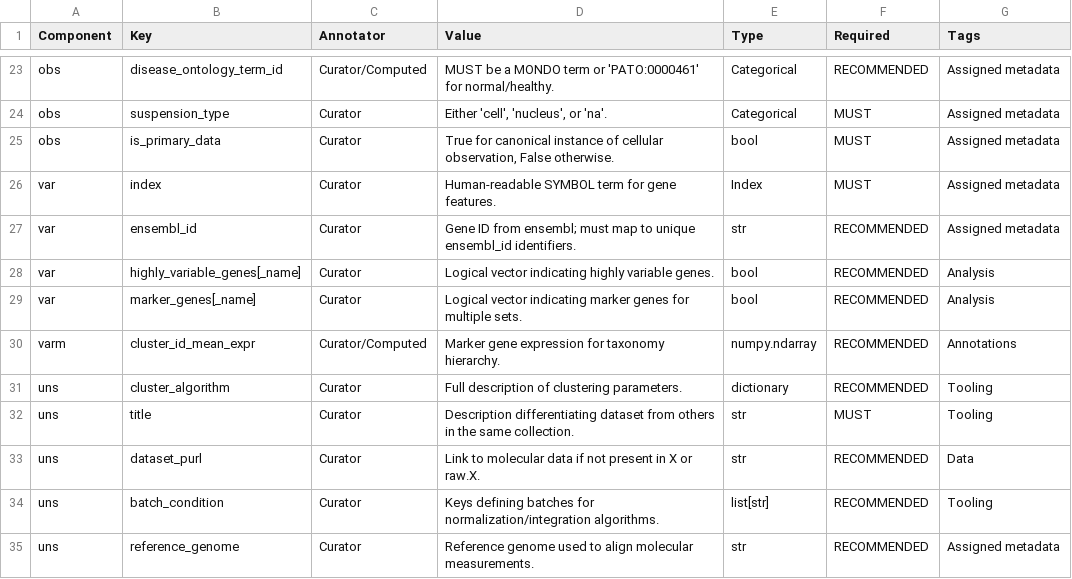
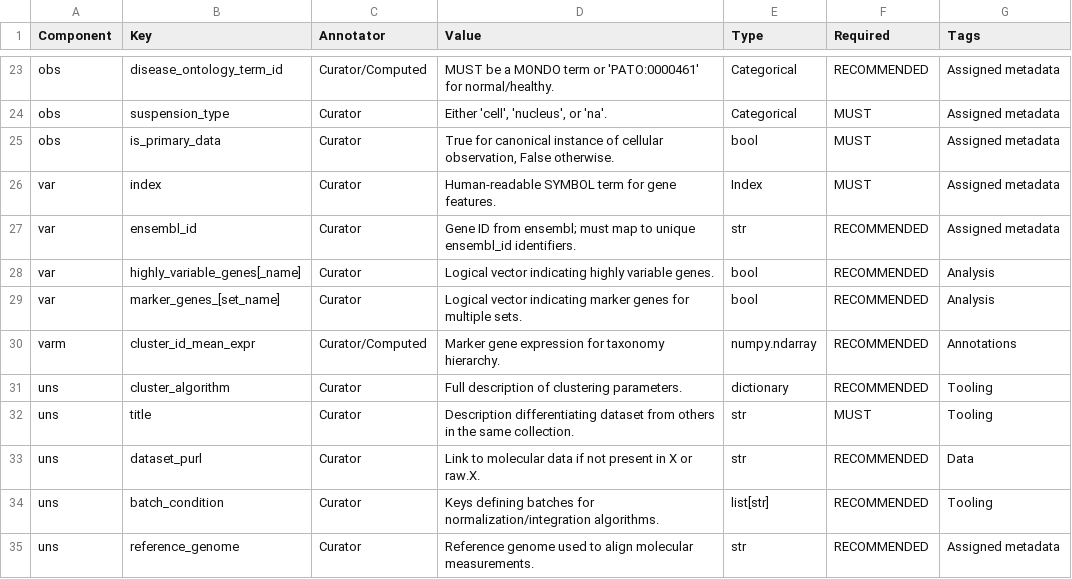
Before and after one commit to AllenInstitute/AllenInstituteTaxonomy, a CSV file: schema/AIT_schema.csv, drawn as a sheet; only a part is shown, gaps mark what is left out.

```diff
--- a/schema/AIT_schema.csv
+++ b/schema/AIT_schema.csv
@@ -28,3 +28,3 @@ var,ensembl_id,Curator,Gene ID from ensembl; must map to unique ensembl_id ident
 var,highly_variable_genes[_name],Curator,Logical vector indicating highly variable genes.,bool,RECOMMENDED,Analysis
-var,marker_genes[_name],Curator,Logical vector indicating marker genes for multiple sets.,bool,RECOMMENDED,Analysis
+var,marker_genes_[set_name],Curator,Logical vector indicating marker genes for multiple sets.,bool,RECOMMENDED,Analysis
 varm,cluster_id_mean_expr,Curator/Computed,Marker gene expression for taxonomy hierarchy.,numpy.ndarray,RECOMMENDED,Annotations
```
Also changed, not shown: 2 other files.
